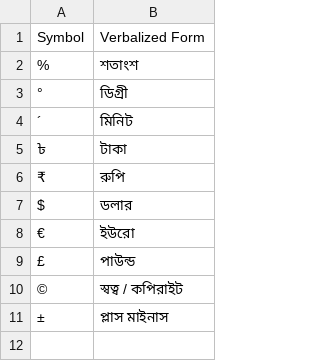
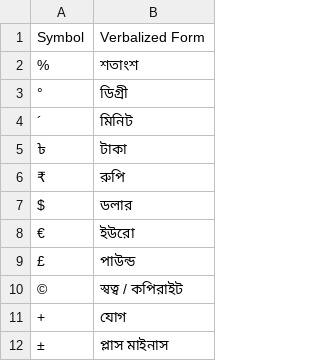
Before and after one commit to Rajan-sust/Bn-TN, a CSV file: Symbol.csv, drawn as a sheet; the diff names each change by its address in the sheet, - before the commit and + after, or states it on an @@ line.

```diff
--- a/Symbol.csv
+++ b/Symbol.csv
+row 11: + | যোগ
```
Also changed, not shown: Acronym.csv, abbreviation.csv, 12 other files.
